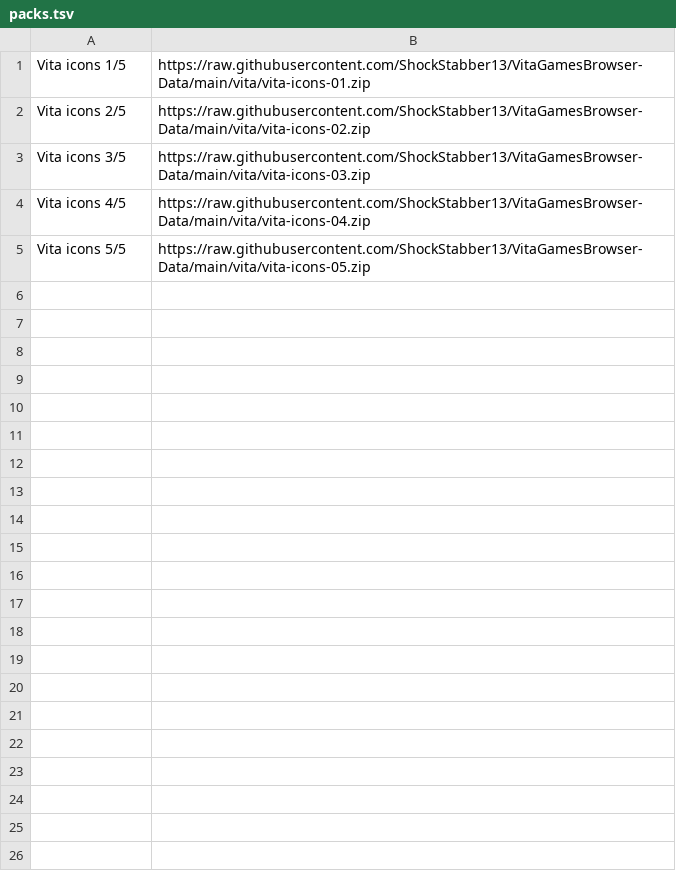
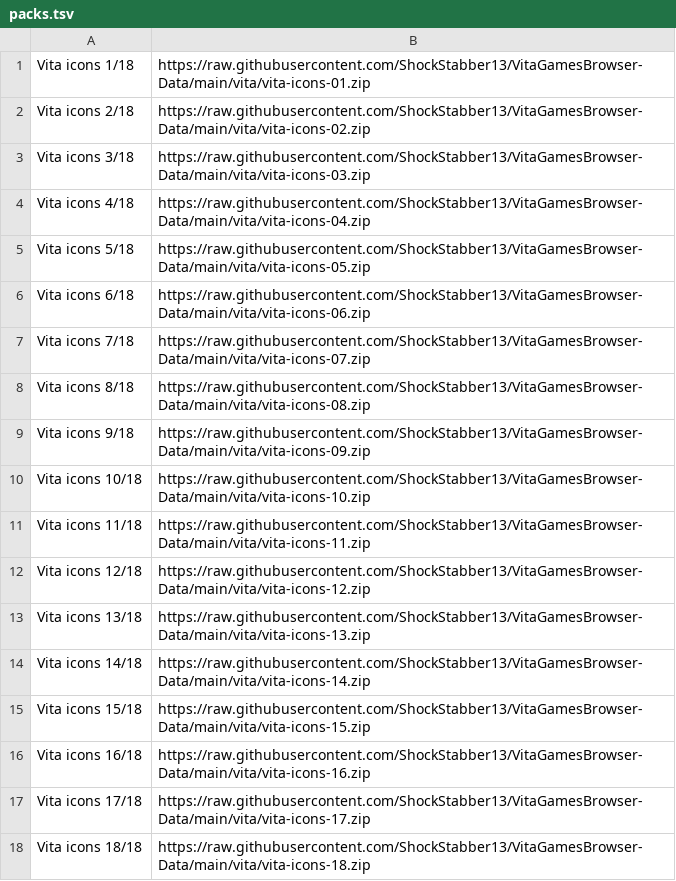
Before and after one commit to ShockStabber13/VitaGamesBrowser-Data, a TSV file: vita/packs.tsv, drawn as a sheet.

```diff
--- a/vita/packs.tsv
+++ b/vita/packs.tsv
@@ -1,5 +1,18 @@
-Vita icons 1/5	https://raw.githubusercontent.com/ShockStabber13/VitaGamesBrowser-Data/main/vita/vita-icons-01.zip
-Vita icons 2/5	https://raw.githubusercontent.com/ShockStabber13/VitaGamesBrowser-Data/main/vita/vita-icons-02.zip
-Vita icons 3/5	https://raw.githubusercontent.com/ShockStabber13/VitaGamesBrowser-Data/main/vita/vita-icons-03.zip
-Vita icons 4/5	https://raw.githubusercontent.com/ShockStabber13/VitaGamesBrowser-Data/main/vita/vita-icons-04.zip
-Vita icons 5/5	https://raw.githubusercontent.com/ShockStabber13/VitaGamesBrowser-Data/main/vita/vita-icons-05.zip
+Vita icons 1/18	https://raw.githubusercontent.com/ShockStabber13/VitaGamesBrowser-Data/main/vita/vita-icons-01.zip
+Vita icons 2/18	https://raw.githubusercontent.com/ShockStabber13/VitaGamesBrowser-Data/main/vita/vita-icons-02.zip
+Vita icons 3/18	https://raw.githubusercontent.com/ShockStabber13/VitaGamesBrowser-Data/main/vita/vita-icons-03.zip
+Vita icons 4/18	https://raw.githubusercontent.com/ShockStabber13/VitaGamesBrowser-Data/main/vita/vita-icons-04.zip
+Vita icons 5/18	https://raw.githubusercontent.com/ShockStabber13/VitaGamesBrowser-Data/main/vita/vita-icons-05.zip
+Vita icons 6/18	https://raw.githubusercontent.com/ShockStabber13/VitaGamesBrowser-Data/main/vita/vita-icons-06.zip
+Vita icons 7/18	https://raw.githubusercontent.com/ShockStabber13/VitaGamesBrowser-Data/main/vita/vita-icons-07.zip
+Vita icons 8/18	https://raw.githubusercontent.com/ShockStabber13/VitaGamesBrowser-Data/main/vita/vita-icons-08.zip
+Vita icons 9/18	https://raw.githubusercontent.com/ShockStabber13/VitaGamesBrowser-Data/main/vita/vita-icons-09.zip
+Vita icons 10/18	https://raw.githubusercontent.com/ShockStabber13/VitaGamesBrowser-Data/main/vita/vita-icons-10.zip
+Vita icons 11/18	https://raw.githubusercontent.com/ShockStabber13/VitaGamesBrowser-Data/main/vita/vita-icons-11.zip
+Vita icons 12/18	https://raw.githubusercontent.com/ShockStabber13/VitaGamesBrowser-Data/main/vita/vita-icons-12.zip
+Vita icons 13/18	https://raw.githubusercontent.com/ShockStabber13/VitaGamesBrowser-Data/main/vita/vita-icons-13.zip
+Vita icons 14/18	https://raw.githubusercontent.com/ShockStabber13/VitaGamesBrowser-Data/main/vita/vita-icons-14.zip
+Vita icons 15/18	https://raw.githubusercontent.com/ShockStabber13/VitaGamesBrowser-Data/main/vita/vita-icons-15.zip
+Vita icons 16/18	https://raw.githubusercontent.com/ShockStabber13/VitaGamesBrowser-Data/main/vita/vita-icons-16.zip
+Vita icons 17/18	https://raw.githubusercontent.com/ShockStabber13/VitaGamesBrowser-Data/main/vita/vita-icons-17.zip
+Vita icons 18/18	https://raw.githubusercontent.com/ShockStabber13/VitaGamesBrowser-Data/main/vita/vita-icons-18.zip
```
Also changed, not shown: vita/covers-index.tsv, 36 other files.
